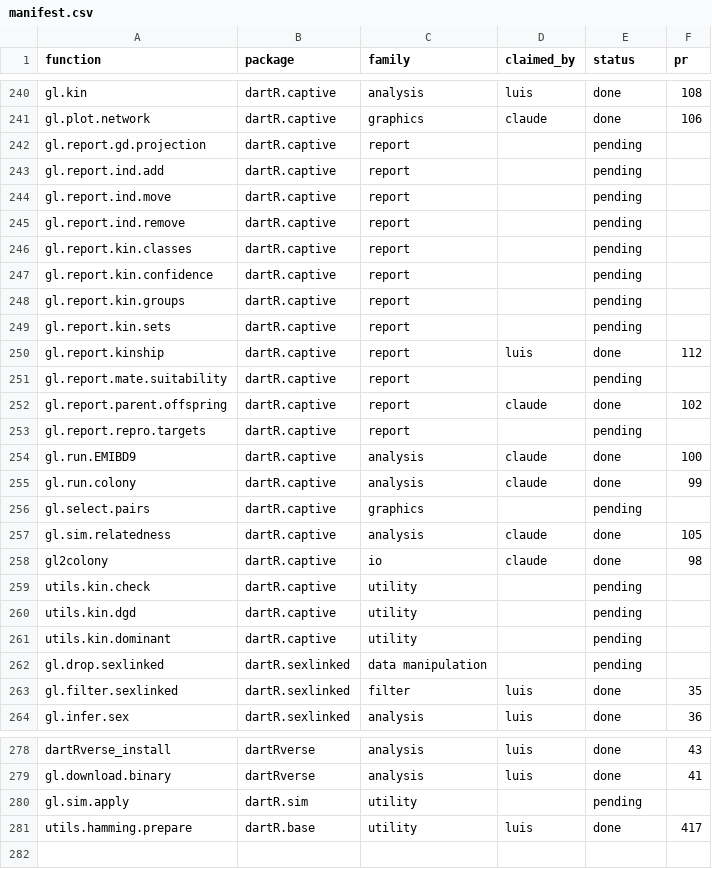
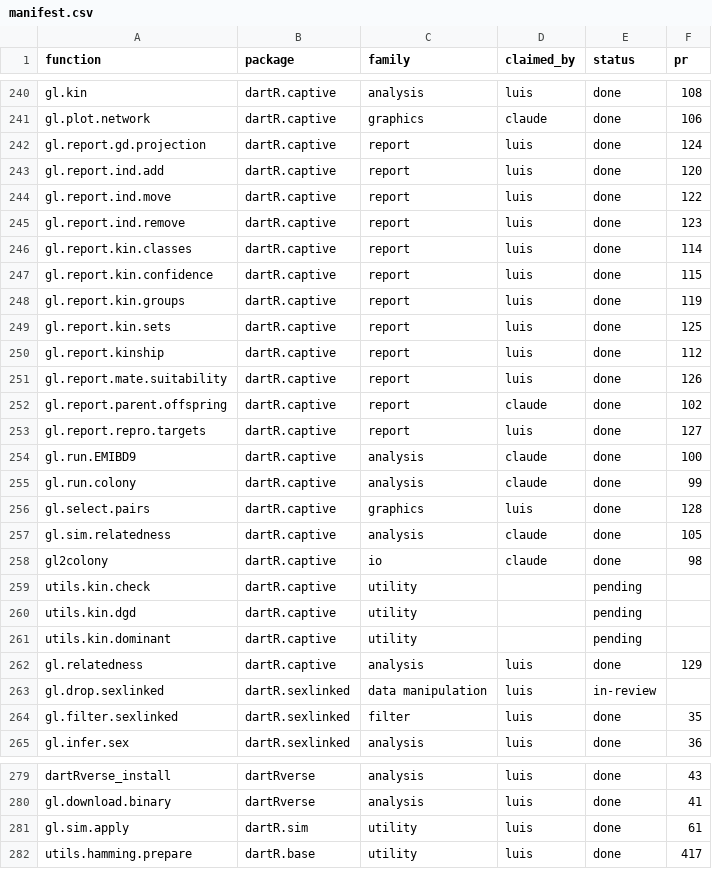
Before and after one commit to green-striped-gecko/dartR.base, a CSV file: function-review/manifest.csv, drawn as a sheet; only a part is shown, gaps mark what is left out; the diff covers the shown part only.

Commit message:
function-review: sync manifest with merged PRs
Rows left stale after merges, checked against GitHub on 2026-09-24:
- dartR.base: gl.randomize.snps #433, gl.report.polyploid_heterozygosity
  #435, glMean/glSum #440, theme_dartR #441, gl.print.history #434,
  utils.subsample.pop #442, utils.pa.Chao #443 -> done
- dartR.captive: gl.report.* and gl.select.pairs, reviewed in
  dartR.captive #114-#128, were still pending -> done; gl.relatedness
  (#129) had no row -> added
- dartR.sim: gl.sim.apply #61 -> done
- dartR.sexlinked: gl.drop.sexlinked claimed (in-review)

```diff
--- a/function-review/manifest.csv
+++ b/function-review/manifest.csv
@@ -241,17 +241,17 @@ gl.kin,dartR.captive,analysis,luis,done,108
 gl.plot.network,dartR.captive,graphics,claude,done,106
-gl.report.gd.projection,dartR.captive,report,,pending,
-gl.report.ind.add,dartR.captive,report,,pending,
-gl.report.ind.move,dartR.captive,report,,pending,
-gl.report.ind.remove,dartR.captive,report,,pending,
-gl.report.kin.classes,dartR.captive,report,,pending,
-gl.report.kin.confidence,dartR.captive,report,,pending,
-gl.report.kin.groups,dartR.captive,report,,pending,
-gl.report.kin.sets,dartR.captive,report,,pending,
+gl.report.gd.projection,dartR.captive,report,luis,done,124
+gl.report.ind.add,dartR.captive,report,luis,done,120
+gl.report.ind.move,dartR.captive,report,luis,done,122
+gl.report.ind.remove,dartR.captive,report,luis,done,123
+gl.report.kin.classes,dartR.captive,report,luis,done,114
+gl.report.kin.confidence,dartR.captive,report,luis,done,115
+gl.report.kin.groups,dartR.captive,report,luis,done,119
+gl.report.kin.sets,dartR.captive,report,luis,done,125
 gl.report.kinship,dartR.captive,report,luis,done,112
-gl.report.mate.suitability,dartR.captive,report,,pending,
+gl.report.mate.suitability,dartR.captive,report,luis,done,126
 gl.report.parent.offspring,dartR.captive,report,claude,done,102
-gl.report.repro.targets,dartR.captive,report,,pending,
+gl.report.repro.targets,dartR.captive,report,luis,done,127
 gl.run.EMIBD9,dartR.captive,analysis,claude,done,100
 gl.run.colony,dartR.captive,analysis,claude,done,99
-gl.select.pairs,dartR.captive,graphics,,pending,
+gl.select.pairs,dartR.captive,graphics,luis,done,128
 gl.sim.relatedness,dartR.captive,analysis,claude,done,105
@@ -261,3 +261,4 @@ utils.kin.dgd,dartR.captive,utility,,pending,
 utils.kin.dominant,dartR.captive,utility,,pending,
-gl.drop.sexlinked,dartR.sexlinked,data manipulation,,pending,
+gl.relatedness,dartR.captive,analysis,luis,done,129
+gl.drop.sexlinked,dartR.sexlinked,data manipulation,luis,in-review,
 gl.filter.sexlinked,dartR.sexlinked,filter,luis,done,35
@@ -279,3 +280,3 @@ dartRverse_install,dartRverse,analysis,luis,done,43
 gl.download.binary,dartRverse,analysis,luis,done,41
-gl.sim.apply,dartR.sim,utility,,pending,
+gl.sim.apply,dartR.sim,utility,luis,done,61
 utils.hamming.prepare,dartR.base,utility,luis,done,417
```
Also changed, not shown: 19 edited cells elsewhere in this file.
